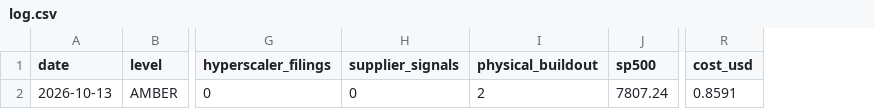
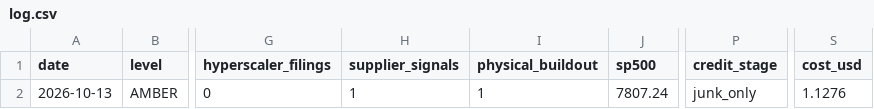
Before and after one commit to Recp-ai/capex-early-warning, a CSV file: data/log.csv, drawn as a sheet; only a part is shown, gaps mark what is left out; addresses are those after the commit; the diff names each change by its address in the sheet, - before the commit and + after, or states it on an @@ line.

```diff
--- a/data/log.csv
+++ b/data/log.csv
+column P (credit_stage), row 2: junk_only
-H2 (supplier_signals): 0
+H2 (supplier_signals): 1
-I2 (physical_buildout): 2
+I2 (physical_buildout): 1
-S2 (cost_usd): 0.8591
+S2 (cost_usd): 1.1276
```
Also changed, not shown: data/runs.csv, 10 other files.
